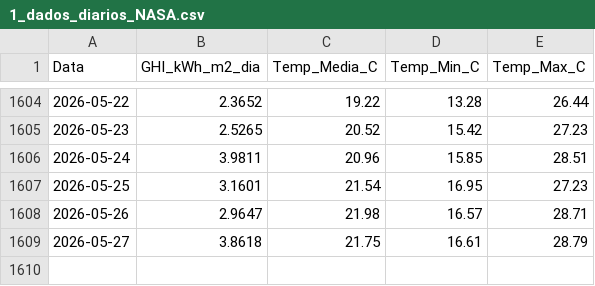
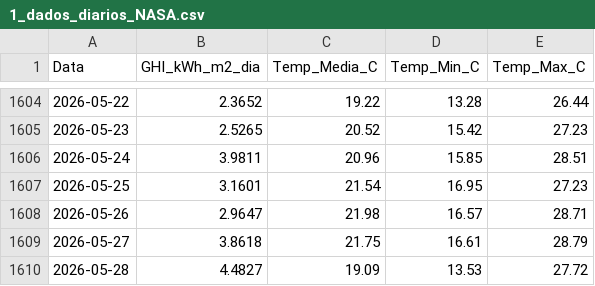
Before and after one commit to EnzoMarquezi/Monitoramento-Irradiancia-SJBV, a CSV file: 1_dados_diarios_NASA.csv, drawn as a sheet; only a part is shown, gaps mark what is left out; the diff names each change by its address in the sheet, - before the commit and + after, or states it on an @@ line.

```diff
--- a/1_dados_diarios_NASA.csv
+++ b/1_dados_diarios_NASA.csv
+row 1610: 2026-05-28 | 4.4827 | 19.09 | 13.53 | 27.72
```
